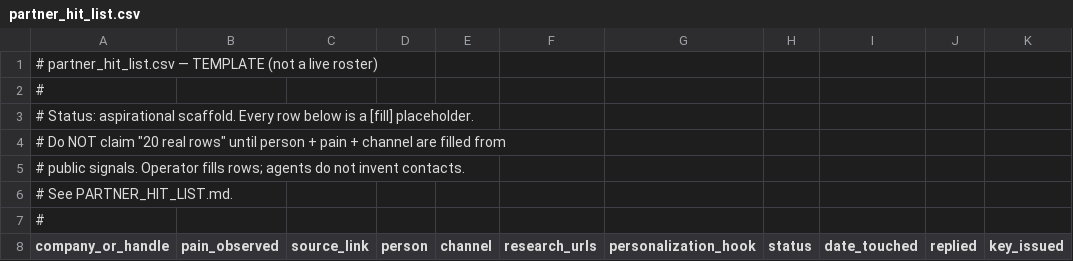
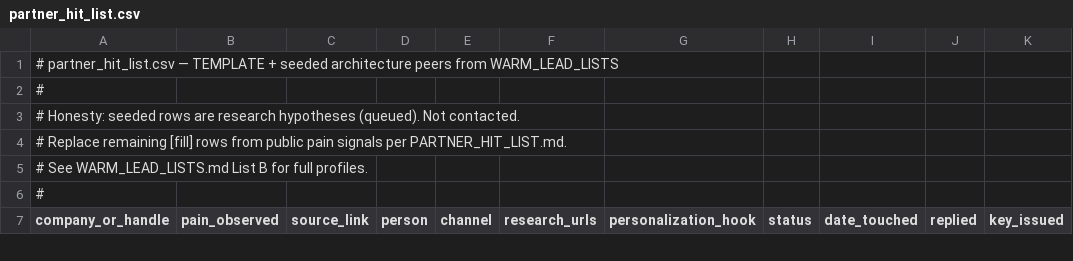
Before and after one commit to iwasinnam2/ohm, a CSV file: docs/distribution/partner_hit_list.csv, drawn as a sheet; only a part is shown; removed rows and columns are numbered as before the commit, all else as after; rows hold the shown columns only; the diff covers the shown part only; the diff names each change by its address in the sheet, - before the commit and + after, or states it on an @@ line.

```diff
--- a/docs/distribution/partner_hit_list.csv
+++ b/docs/distribution/partner_hit_list.csv
-A1 (company_or_handle): …— TEMPLATE (not a live roster)
+A1 (company_or_handle): …— TEMPLATE + seeded architecture peers from WARM_LEAD_LISTS
-A3 (company_or_handle): # Status: aspirational scaffold. Every row below is a [fill] placeholder.
+A3 (company_or_handle): # Honesty: seeded rows are research hypotheses (queued). Not contacted.
-A4 (company_or_handle): # Do NOT claim "20 real rows" until person + pain + channel are filled from
+A4 (company_or_handle): # Replace remaining [fill] rows from public pain signals per PARTNER_HIT_LIST.md.
-A5 (company_or_handle): # public signals. Operator fills rows; agents do not invent contacts.
+A5 (company_or_handle): # See WARM_LEAD_LISTS.md List B for full profiles.
-row 6: # See PARTNER_HIT_LIST.md.
```
Also changed, not shown: 8 added rows and 8 removed rows elsewhere in this file, docs/distribution/investor_intro_targets.csv, 4 other files.
